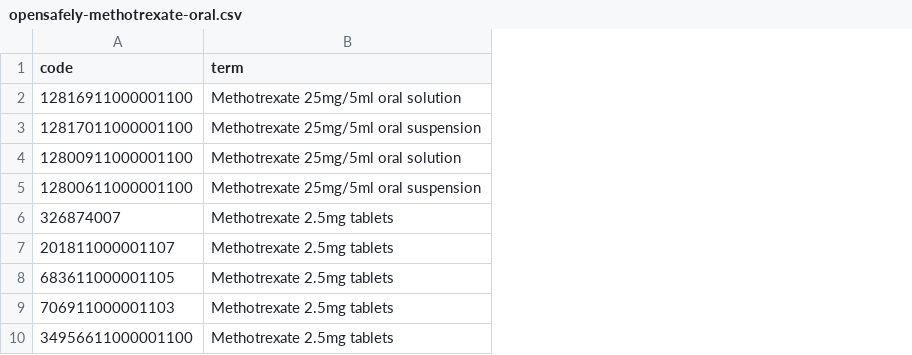
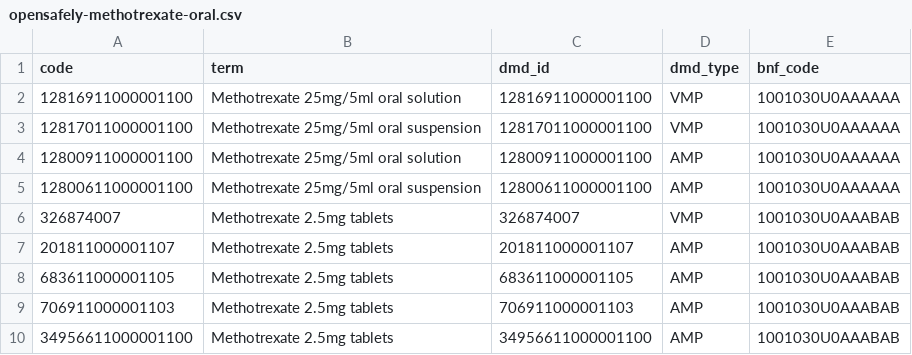
Before and after one commit to opensafely/inflammatory_rheum, a CSV file: codelists/opensafely-methotrexate-oral.csv, drawn as a sheet; only a part is shown; the diff names each change by its address in the sheet, - before the commit and + after, or states it on an @@ line.

Commit message:
Amend dataset definition

```diff
--- a/codelists/opensafely-methotrexate-oral.csv
+++ b/codelists/opensafely-methotrexate-oral.csv
+column C (dmd_id), rows 2-10: 12816911000001100 | 12817011000001100 | 12800911000001100 | 12800611000001100 | 326874007 | 201811000001107 | 683611000001105 | 706911000001103 | 34956611000001100
+column D (dmd_type), rows 2-10: VMP | VMP | AMP | AMP | VMP | AMP | AMP | AMP | AMP
+column E (bnf_code), rows 2-10: 1001030U0AAAAAA | 1001030U0AAAAAA | 1001030U0AAAAAA | 1001030U0AAAAAA | 1001030U0AAABAB | 1001030U0AAABAB | 1001030U0AAABAB | 1001030U0AAABAB | 1001030U0AAABAB
```
Also changed, not shown: codelists/opensafely-leflunomide-dmd.csv, codelists/opensafely-sulfasalazine-oral-dmd.csv, 27 other files.
